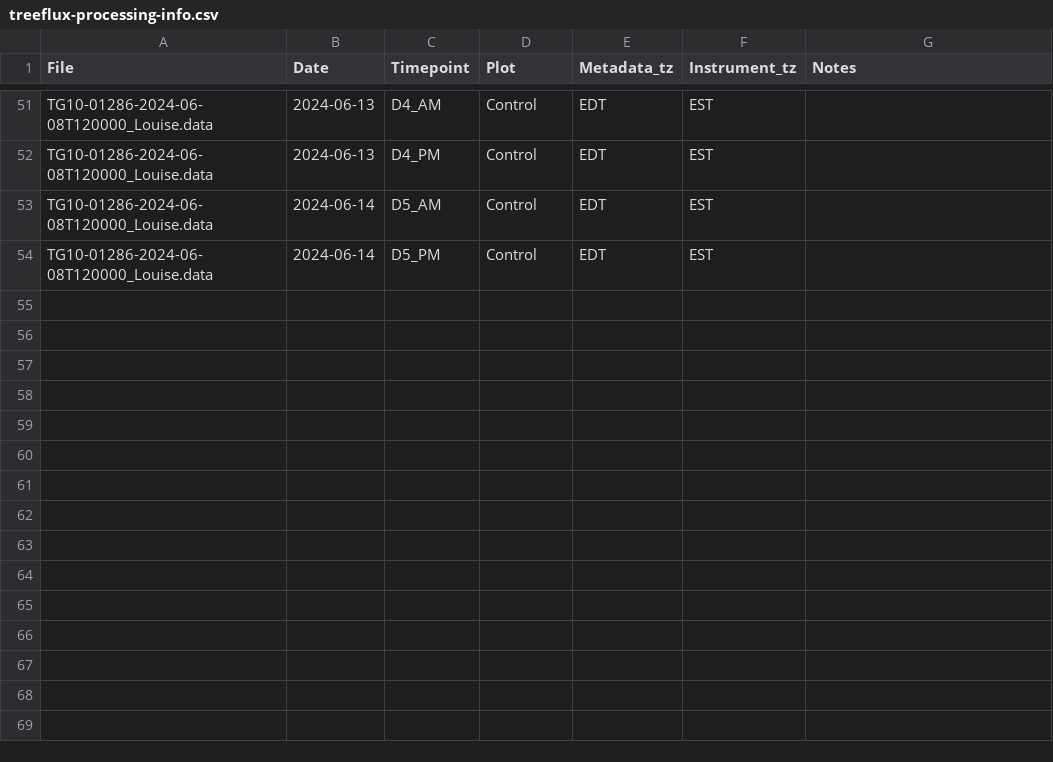
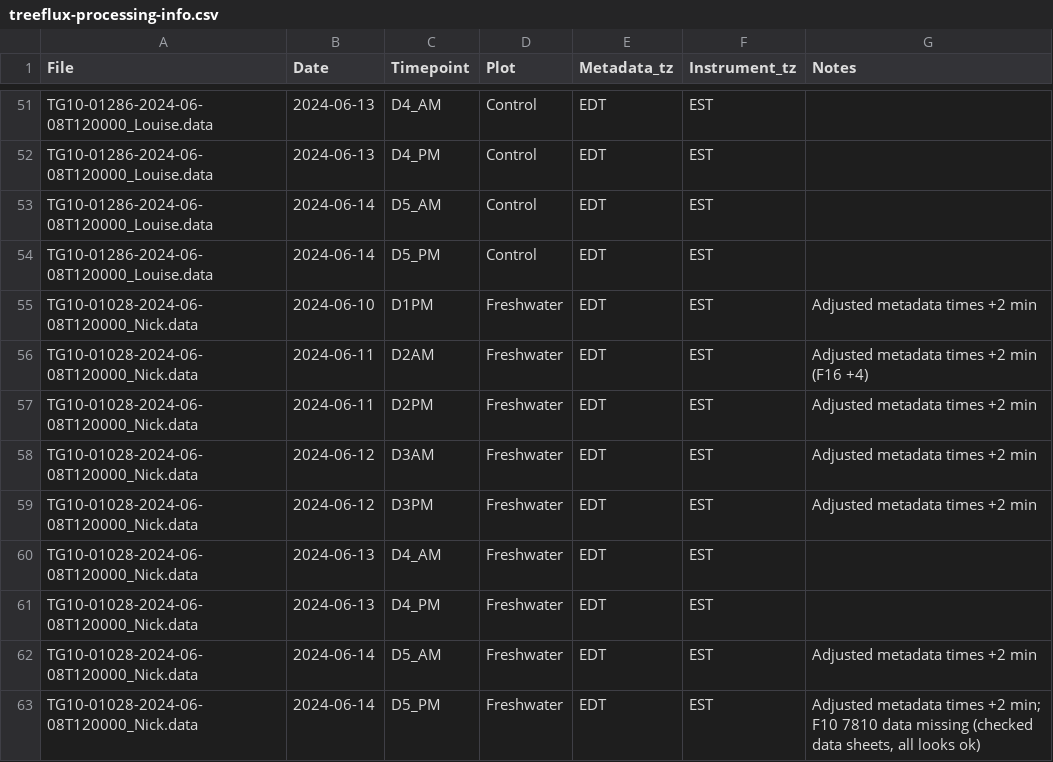
Before and after one commit to COMPASS-DOE/TEMPEST, a CSV file: Data/tree_flux_licor/treeflux-processing-info.csv, drawn as a sheet; only a part is shown, gaps mark what is left out; the diff names each change by its address in the sheet, - before the commit and + after, or states it on an @@ line.

```diff
--- a/Data/tree_flux_licor/treeflux-processing-info.csv
+++ b/Data/tree_flux_licor/treeflux-processing-info.csv
+row 55: TG10-01028-2024-06-08T120000_Nick.data | 2024-06-10 | D1PM | Freshwater | EDT | EST | Adjusted metadata times +2 min
+row 56: TG10-01028-2024-06-08T120000_Nick.data | 2024-06-11 | D2AM | Freshwater | EDT | EST | Adjusted metadata times +2 min (F16 +4)
+row 57: TG10-01028-2024-06-08T120000_Nick.data | 2024-06-11 | D2PM | Freshwater | EDT | EST | Adjusted metadata times +2 min
+row 58: TG10-01028-2024-06-08T120000_Nick.data | 2024-06-12 | D3AM | Freshwater | EDT | EST | Adjusted metadata times +2 min
+row 59: TG10-01028-2024-06-08T120000_Nick.data | 2024-06-12 | D3PM | Freshwater | EDT | EST | Adjusted metadata times +2 min
+row 60: TG10-01028-2024-06-08T120000_Nick.data | 2024-06-13 | D4_AM | Freshwater | EDT | EST
+row 61: TG10-01028-2024-06-08T120000_Nick.data | 2024-06-13 | D4_PM | Freshwater | EDT | EST
+row 62: TG10-01028-2024-06-08T120000_Nick.data | 2024-06-14 | D5_AM | Freshwater | EDT | EST | Adjusted metadata times +2 min
+row 63: TG10-01028-2024-06-08T120000_Nick.data | 2024-06-14 | D5_PM | Freshwater | EDT | EST | Adjusted metadata times +2 min; F10 7810 data missing (checked data sheets, all looks ok)
```
Also changed, not shown: Data/tree_flux_licor/metadata_excel_files/tree_flux_metadata24.csv.
